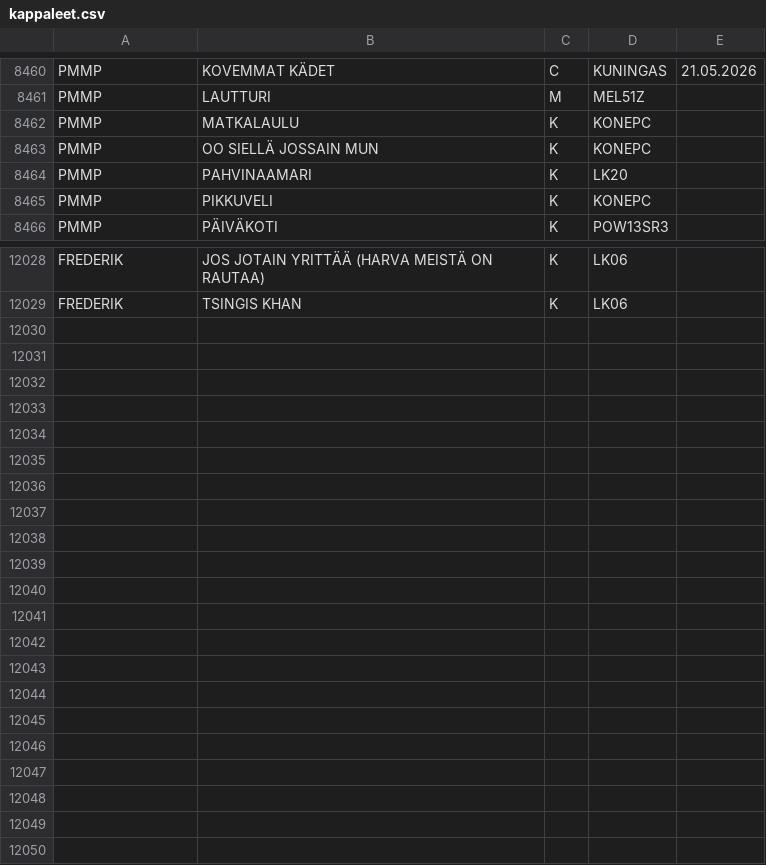
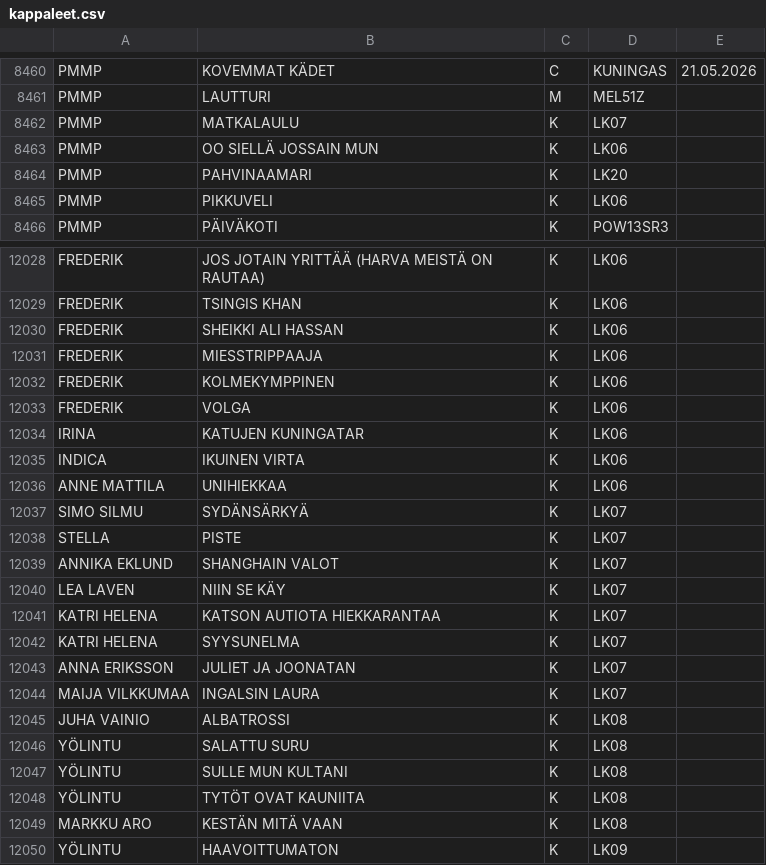
Before and after one commit to LamminHovi/Karaokelista, a CSV file: kappaleet.csv, drawn as a sheet; only a part is shown, gaps mark what is left out; the diff covers the shown part only.

Commit message:
Päivitetty kappaleet.csv

```diff
--- a/kappaleet.csv
+++ b/kappaleet.csv
@@ -8461,6 +8461,6 @@ PMMP,KOVEMMAT KÄDET,C,KUNINGAS,21.05.2026
 PMMP,LAUTTURI,M,MEL51Z,
-PMMP,MATKALAULU,K,KONEPC,
-PMMP,OO SIELLÄ JOSSAIN MUN,K,KONEPC,
+PMMP,MATKALAULU,K,LK07,
+PMMP,OO SIELLÄ JOSSAIN MUN,K,LK06,
 PMMP,PAHVINAAMARI,K,LK20,
-PMMP,PIKKUVELI,K,KONEPC,
+PMMP,PIKKUVELI,K,LK06,
 PMMP,PÄIVÄKOTI,K,POW13SR3,
@@ -12029 +12029,22 @@ FREDERIK,JOS JOTAIN YRITTÄÄ (HARVA MEISTÄ ON RAUTAA),K,LK06,
 FREDERIK,TSINGIS KHAN,K,LK06,
+FREDERIK,SHEIKKI ALI HASSAN,K,LK06,
+FREDERIK,MIESSTRIPPAAJA,K,LK06,
+FREDERIK,KOLMEKYMPPINEN,K,LK06,
+FREDERIK,VOLGA,K,LK06,
+IRINA,KATUJEN KUNINGATAR,K,LK06,
+INDICA,IKUINEN VIRTA,K,LK06,
+ANNE MATTILA,UNIHIEKKAA,K,LK06,
+SIMO SILMU,SYDÄNSÄRKYÄ,K,LK07,
+STELLA,PISTE,K,LK07,
+ANNIKA EKLUND,SHANGHAIN VALOT,K,LK07,
+LEA LAVEN,NIIN SE KÄY,K,LK07,
+KATRI HELENA,KATSON AUTIOTA HIEKKARANTAA,K,LK07,
+KATRI HELENA,SYYSUNELMA,K,LK07,
+ANNA ERIKSSON,JULIET JA JOONATAN,K,LK07,
+MAIJA VILKKUMAA,INGALSIN LAURA,K,LK07,
+JUHA VAINIO,ALBATROSSI,K,LK08,
+YÖLINTU,SALATTU SURU,K,LK08,
+YÖLINTU,SULLE MUN KULTANI,K,LK08,
+YÖLINTU,TYTÖT OVAT KAUNIITA,K,LK08,
+MARKKU ARO,KESTÄN MITÄ VAAN,K,LK08,
+YÖLINTU,HAAVOITTUMATON,K,LK09,
```
Also changed, not shown: 69 edited cells elsewhere in this file.
